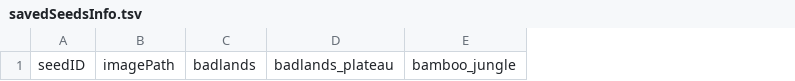
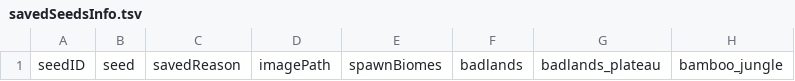
Before and after one commit to MattCloward/Icedice9s-Minecraft-Seed-Finder, a TSV file: savedSeedsInfo.tsv, drawn as a sheet; only a part is shown; the diff names each change by its address in the sheet, - before the commit and + after, or states it on an @@ line.

Commit message:
Updated gitignore and savedSeedsInfo header

```diff
--- a/savedSeedsInfo.tsv
+++ b/savedSeedsInfo.tsv
+column B, row 1: seed
+column C, row 1: savedReason
+column E, row 1: spawnBiomes
```
Also changed, not shown: 1 other file.
